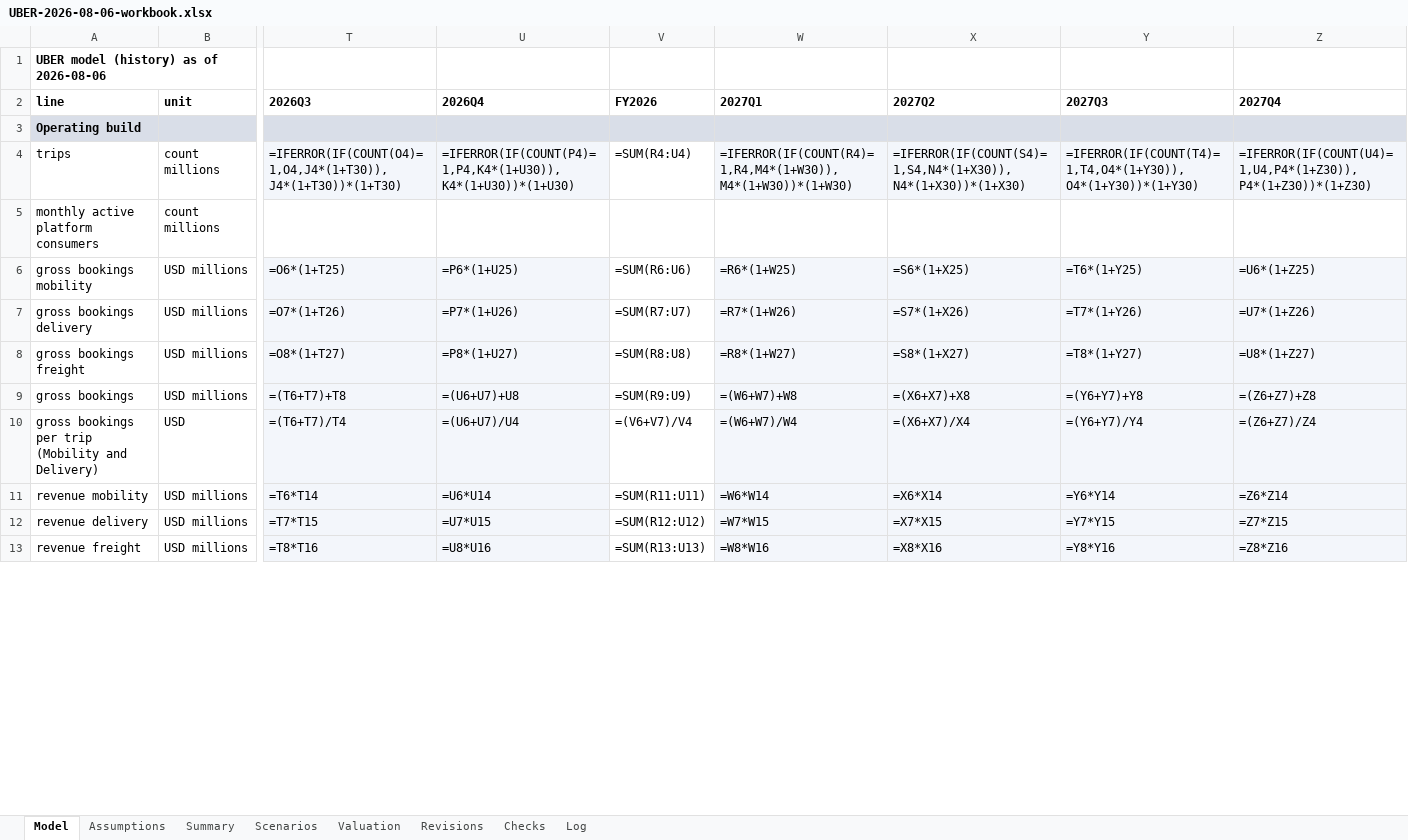
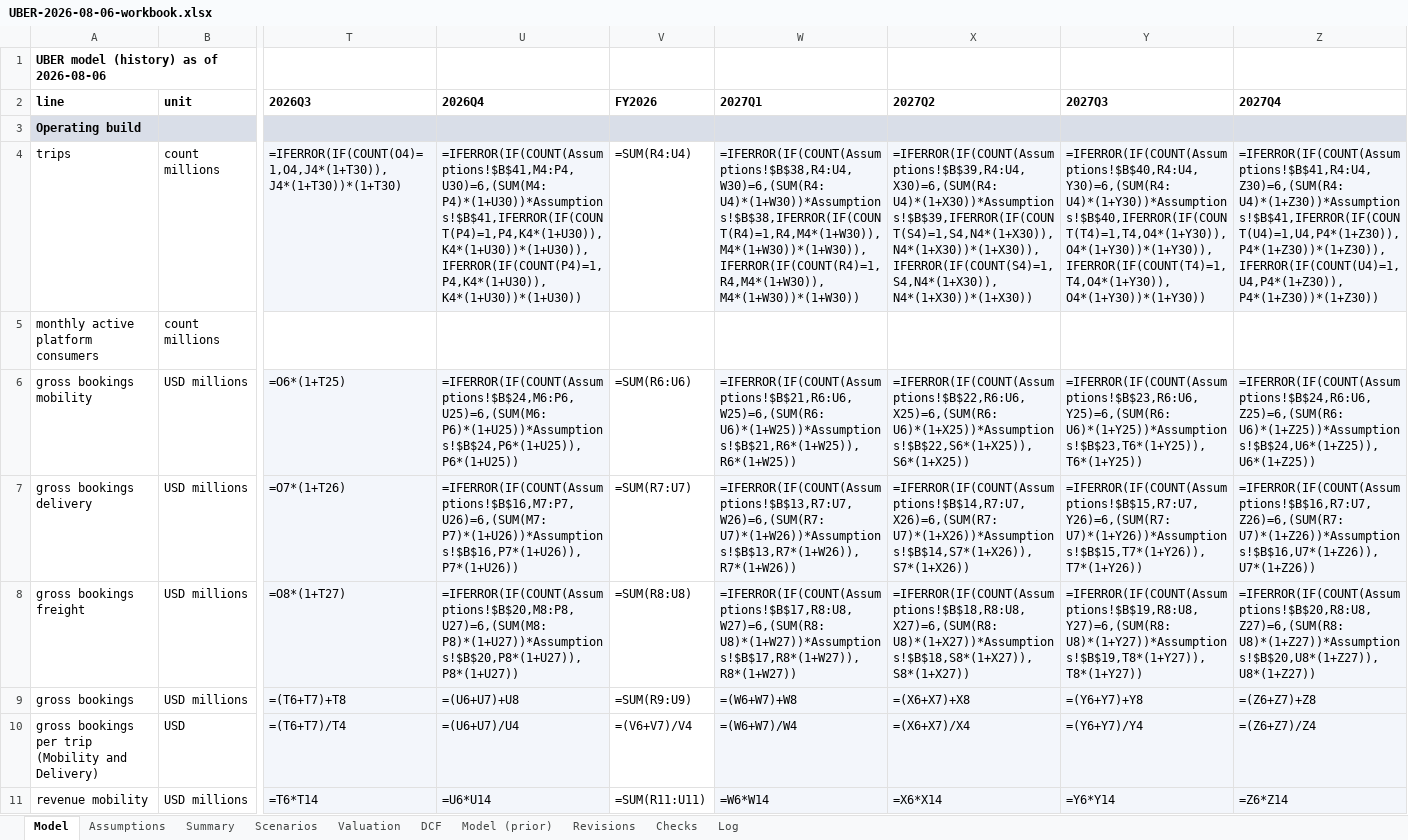
Before and after one commit to Michae1Park/10k-agent, an Excel workbook: docs/examples/UBER-2026-08-06-workbook.xlsx, sheet Model, drawn as a sheet; only a part is shown, gaps mark what is left out; the shorter side is filled out with more unchanged rows; values as stored, in another font and other column widths than the file's, no borders; formulas without a stored value are shown as written; the diff covers the shown part only; the diff names each change by its address in the sheet, - before the commit and + after, or states it on an @@ line.

```diff
--- a/docs/examples/UBER-2026-08-06-workbook.xlsx (sheet Model)
+++ b/docs/examples/UBER-2026-08-06-workbook.xlsx (sheet Model)
+sheet tab: DCF
+sheet tab: Model (prior)
-U4 (2026Q4): =IFERROR(IF(COUNT(P4)=1,P4,K4*(1+U30)),K4*(1+U30))*(1+U30)
+U4 (2026Q4): =IFERROR(IF(COUNT(Assumptions!$B$41,M4:P4,U30)=6,(SUM(M4:P4)*(1+U30))*Assumptions!$B$41,IFERROR(IF(COUNT(P4)=1,P4,K4*(1+U30)),K4*(1+U30))*(1+U30)),IFERROR(IF(COUNT(P4)=1,P4,K4*(1+U30)),K4*(1+U30))*(1+U30))
-W4 (2027Q1): =IFERROR(IF(COUNT(R4)=1,R4,M4*(1+W30)),M4*(1+W30))*(1+W30)
+W4 (2027Q1): =IFERROR(IF(COUNT(Assumptions!$B$38,R4:U4,W30)=6,(SUM(R4:U4)*(1+W30))*Assumptions!$B$38,IFERROR(IF(COUNT(R4)=1,R4,M4*(1+W30)),M4*(1+W30))*(1+W30)),IFERROR(IF(COUNT(R4)=1,R4,M4*(1+W30)),M4*(1+W30))*(1+W30))
-X4 (2027Q2): =IFERROR(IF(COUNT(S4)=1,S4,N4*(1+X30)),N4*(1+X30))*(1+X30)
+X4 (2027Q2): =IFERROR(IF(COUNT(Assumptions!$B$39,R4:U4,X30)=6,(SUM(R4:U4)*(1+X30))*Assumptions!$B$39,IFERROR(IF(COUNT(S4)=1,S4,N4*(1+X30)),N4*(1+X30))*(1+X30)),IFERROR(IF(COUNT(S4)=1,S4,N4*(1+X30)),N4*(1+X30))*(1+X30))
-Y4 (2027Q3): =IFERROR(IF(COUNT(T4)=1,T4,O4*(1+Y30)),O4*(1+Y30))*(1+Y30)
+Y4 (2027Q3): =IFERROR(IF(COUNT(Assumptions!$B$40,R4:U4,Y30)=6,(SUM(R4:U4)*(1+Y30))*Assumptions!$B$40,IFERROR(IF(COUNT(T4)=1,T4,O4*(1+Y30)),O4*(1+Y30))*(1+Y30)),IFERROR(IF(COUNT(T4)=1,T4,O4*(1+Y30)),O4*(1+Y30))*(1+Y30))
-Z4 (2027Q4): =IFERROR(IF(COUNT(U4)=1,U4,P4*(1+Z30)),P4*(1+Z30))*(1+Z30)
+Z4 (2027Q4): =IFERROR(IF(COUNT(Assumptions!$B$41,R4:U4,Z30)=6,(SUM(R4:U4)*(1+Z30))*Assumptions!$B$41,IFERROR(IF(COUNT(U4)=1,U4,P4*(1+Z30)),P4*(1+Z30))*(1+Z30)),IFERROR(IF(COUNT(U4)=1,U4,P4*(1+Z30)),P4*(1+Z30))*(1+Z30))
-U6 (2026Q4): =P6*(1+U25)
+U6 (2026Q4): =IFERROR(IF(COUNT(Assumptions!$B$24,M6:P6,U25)=6,(SUM(M6:P6)*(1+U25))*Assumptions!$B$24,P6*(1+U25)),P6*(1+U25))
-W6 (2027Q1): =R6*(1+W25)
+W6 (2027Q1): =IFERROR(IF(COUNT(Assumptions!$B$21,R6:U6,W25)=6,(SUM(R6:U6)*(1+W25))*Assumptions!$B$21,R6*(1+W25)),R6*(1+W25))
-X6 (2027Q2): =S6*(1+X25)
+X6 (2027Q2): =IFERROR(IF(COUNT(Assumptions!$B$22,R6:U6,X25)=6,(SUM(R6:U6)*(1+X25))*Assumptions!$B$22,S6*(1+X25)),S6*(1+X25))
-Y6 (2027Q3): =T6*(1+Y25)
+Y6 (2027Q3): =IFERROR(IF(COUNT(Assumptions!$B$23,R6:U6,Y25)=6,(SUM(R6:U6)*(1+Y25))*Assumptions!$B$23,T6*(1+Y25)),T6*(1+Y25))
-Z6 (2027Q4): =U6*(1+Z25)
+Z6 (2027Q4): =IFERROR(IF(COUNT(Assumptions!$B$24,R6:U6,Z25)=6,(SUM(R6:U6)*(1+Z25))*Assumptions!$B$24,U6*(1+Z25)),U6*(1+Z25))
-U7 (2026Q4): =P7*(1+U26)
+U7 (2026Q4): =IFERROR(IF(COUNT(Assumptions!$B$16,M7:P7,U26)=6,(SUM(M7:P7)*(1+U26))*Assumptions!$B$16,P7*(1+U26)),P7*(1+U26))
-W7 (2027Q1): =R7*(1+W26)
+W7 (2027Q1): =IFERROR(IF(COUNT(Assumptions!$B$13,R7:U7,W26)=6,(SUM(R7:U7)*(1+W26))*Assumptions!$B$13,R7*(1+W26)),R7*(1+W26))
-X7 (2027Q2): =S7*(1+X26)
+X7 (2027Q2): =IFERROR(IF(COUNT(Assumptions!$B$14,R7:U7,X26)=6,(SUM(R7:U7)*(1+X26))*Assumptions!$B$14,S7*(1+X26)),S7*(1+X26))
-Y7 (2027Q3): =T7*(1+Y26)
+Y7 (2027Q3): =IFERROR(IF(COUNT(Assumptions!$B$15,R7:U7,Y26)=6,(SUM(R7:U7)*(1+Y26))*Assumptions!$B$15,T7*(1+Y26)),T7*(1+Y26))
-Z7 (2027Q4): =U7*(1+Z26)
+Z7 (2027Q4): =IFERROR(IF(COUNT(Assumptions!$B$16,R7:U7,Z26)=6,(SUM(R7:U7)*(1+Z26))*Assumptions!$B$16,U7*(1+Z26)),U7*(1+Z26))
-U8 (2026Q4): =P8*(1+U27)
+U8 (2026Q4): =IFERROR(IF(COUNT(Assumptions!$B$20,M8:P8,U27)=6,(SUM(M8:P8)*(1+U27))*Assumptions!$B$20,P8*(1+U27)),P8*(1+U27))
-W8 (2027Q1): =R8*(1+W27)
+W8 (2027Q1): =IFERROR(IF(COUNT(Assumptions!$B$17,R8:U8,W27)=6,(SUM(R8:U8)*(1+W27))*Assumptions!$B$17,R8*(1+W27)),R8*(1+W27))
-X8 (2027Q2): =S8*(1+X27)
+X8 (2027Q2): =IFERROR(IF(COUNT(Assumptions!$B$18,R8:U8,X27)=6,(SUM(R8:U8)*(1+X27))*Assumptions!$B$18,S8*(1+X27)),S8*(1+X27))
-Y8 (2027Q3): =T8*(1+Y27)
+Y8 (2027Q3): =IFERROR(IF(COUNT(Assumptions!$B$19,R8:U8,Y27)=6,(SUM(R8:U8)*(1+Y27))*Assumptions!$B$19,T8*(1+Y27)),T8*(1+Y27))
-Z8 (2027Q4): =U8*(1+Z27)
+Z8 (2027Q4): =IFERROR(IF(COUNT(Assumptions!$B$20,R8:U8,Z27)=6,(SUM(R8:U8)*(1+Z27))*Assumptions!$B$20,U8*(1+Z27)),U8*(1+Z27))
```
Also changed, not shown: 40 edited cells elsewhere in this sheet, sheet Log, sheet Assumptions, sheet Scenarios, sheet Valuation, sheet Checks, sheet Revisions, 4 other files.
